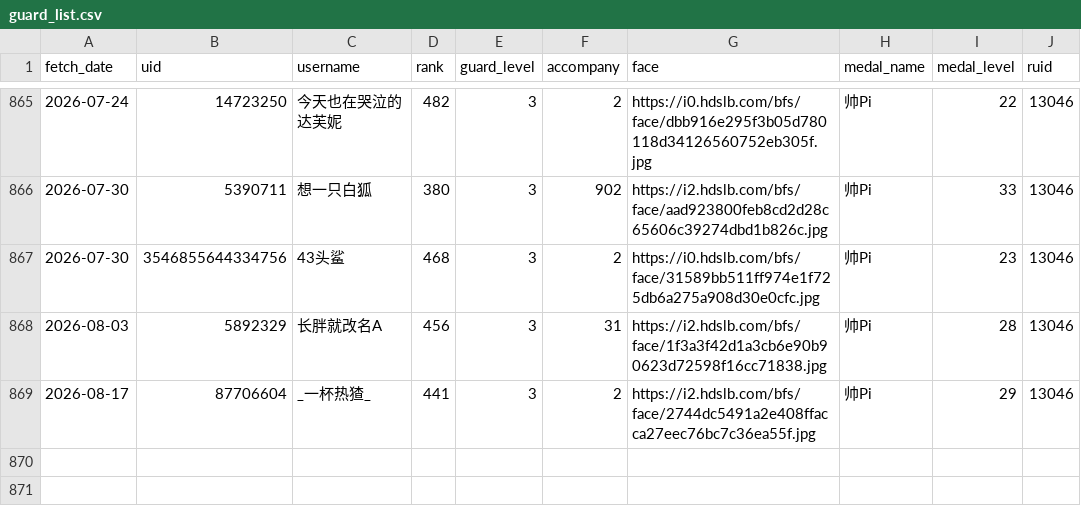
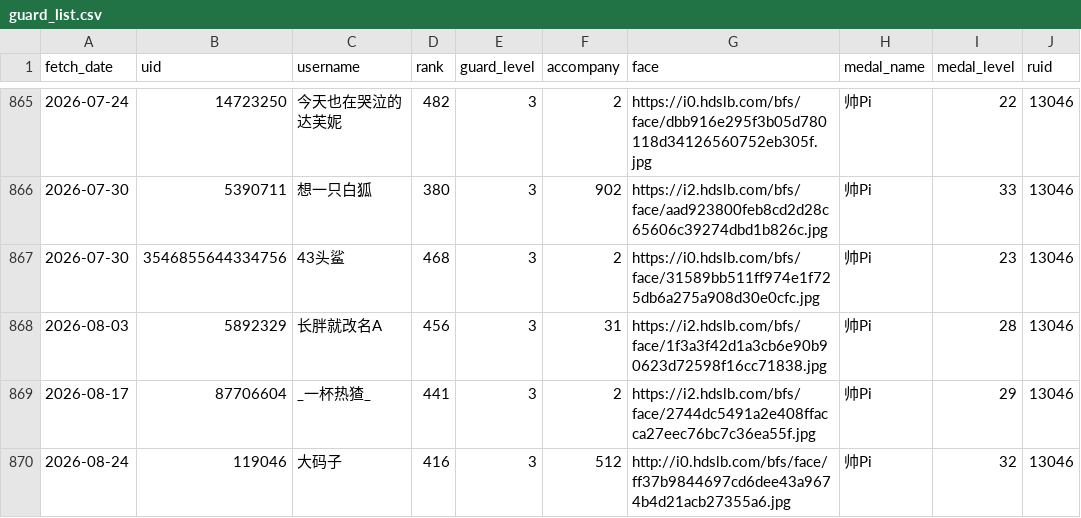
Before and after one commit to pipilapilayu/Api_cap, a CSV file: guard_list.csv, drawn as a sheet; only a part is shown, gaps mark what is left out; the diff names each change by its address in the sheet, - before the commit and + after, or states it on an @@ line.

```diff
--- a/guard_list.csv
+++ b/guard_list.csv
+row 870: 2026-08-24 | 119046 | 大码子 | 416 | 3 | 512 | http://i0.hdslb.com/bfs/face/ff37b9844697cd6dee43a9674b4d21acb27355a6.jpg | 帅Pi | 32 | 13046
```
